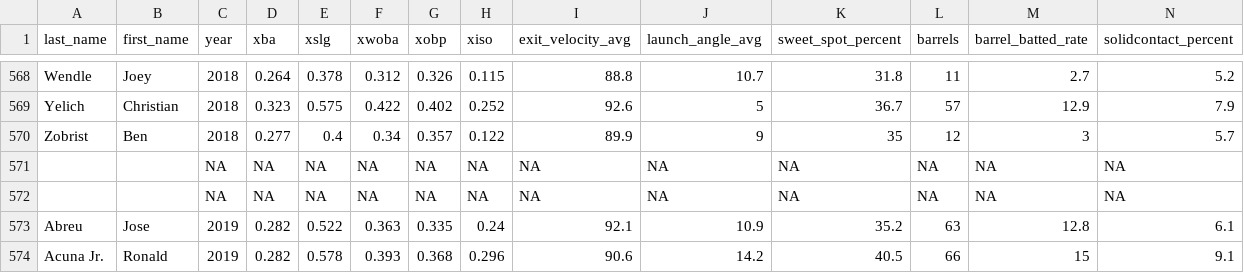
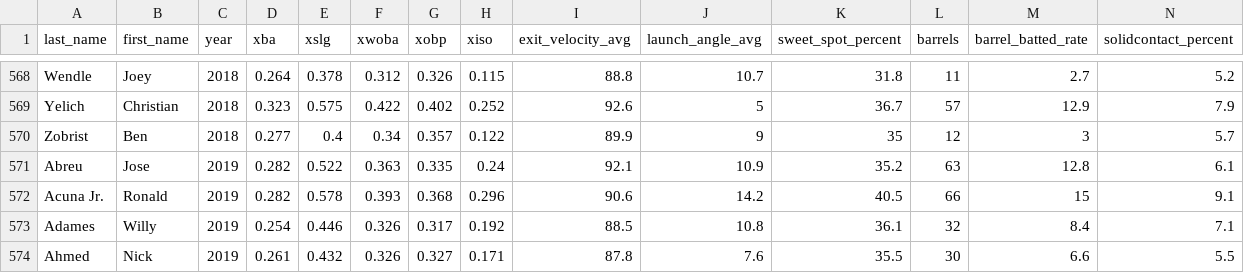
Before and after one commit to GeoffreyBrann/info2950, a CSV file: data_all.csv, drawn as a sheet; only a part is shown, gaps mark what is left out; the shorter side is filled out with more unchanged rows; rows hold the shown columns only; the diff names each change by its address in the sheet, - before the commit and + after, or states it on an @@ line.

Commit message:
Update data_all.csv

```diff
--- a/data_all.csv
+++ b/data_all.csv
-row 571:  |  | NA | NA | NA | NA | NA | NA | NA | NA | NA | NA | NA | NA
-row 572:  |  | NA | NA | NA | NA | NA | NA | NA | NA | NA | NA | NA | NA
```
